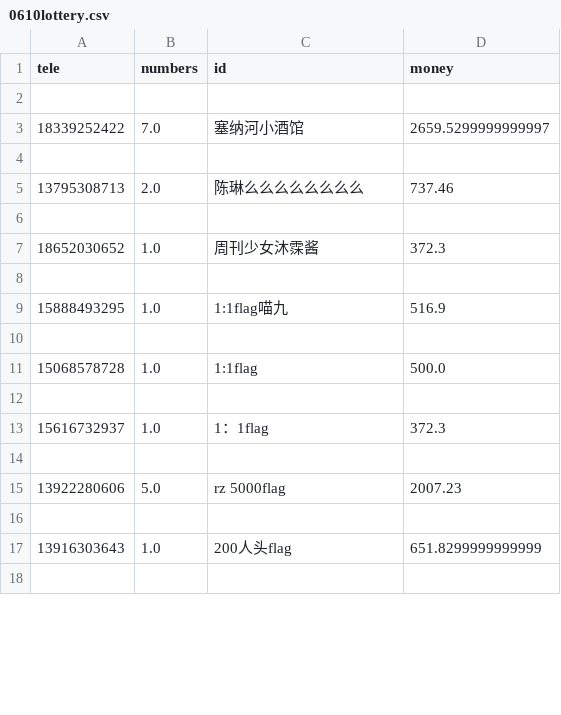
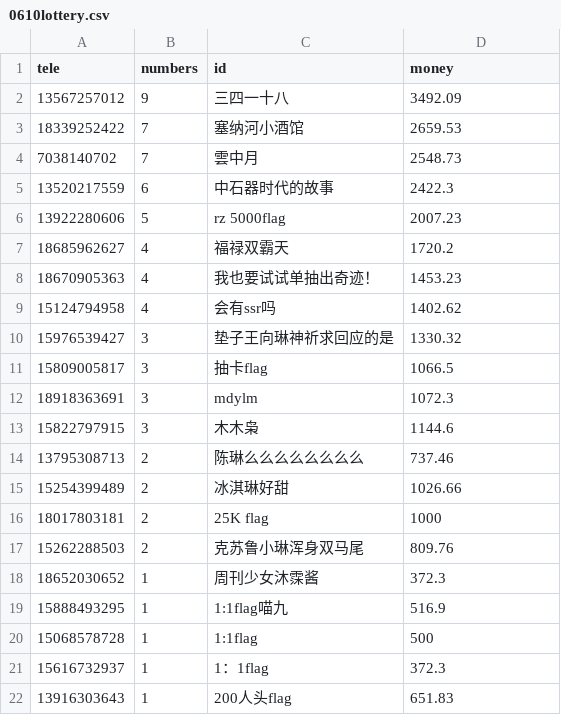
Before and after one commit to akiaki1996/chenlinpk-related, a CSV file: 0610lottery.csv, drawn as a sheet; only a part is shown; the diff covers the shown part only.

```diff
--- a/0610lottery.csv
+++ b/0610lottery.csv
@@ -1,18 +1,22 @@
 tele,numbers,id,money
-
-18339252422,7.0,塞纳河小酒馆,2659.5299999999997
-
-13795308713,2.0,陈琳么么么么么么么么,737.46
-
-18652030652,1.0,周刊少女沐霂酱,372.3
-
-15888493295,1.0,1:1flag喵九,516.9
-
-15068578728,1.0,1:1flag,500.0
-
-15616732937,1.0,1：1flag,372.3
-
-13922280606,5.0,rz 5000flag,2007.23
-
-13916303643,1.0,200人头flag,651.8299999999999
-
+13567257012,9,三四一十八,3492.09
+18339252422,7,塞纳河小酒馆,2659.53
+7038140702,7,雲中月,2548.73
+13520217559,6,中石器时代的故事,2422.3
+13922280606,5,rz 5000flag,2007.23
+18685962627,4,福禄双霸天,1720.2
+18670905363,4,我也要试试单抽出奇迹！,1453.23
+15124794958,4,会有ssr吗,1402.62
+15976539427,3,垫子王向琳神祈求回应的是,1330.32
+15809005817,3,抽卡flag,1066.5
+18918363691,3,mdylm,1072.3
+15822797915,3,木木枭,1144.6
+13795308713,2,陈琳么么么么么么么么,737.46
+15254399489,2,冰淇琳好甜,1026.66
+18017803181,2,25K flag,1000
+15262288503,2,克苏鲁小琳浑身双马尾,809.76
+18652030652,1,周刊少女沐霂酱,372.3
+15888493295,1,1:1flag喵九,516.9
+15068578728,1,1:1flag,500
+15616732937,1,1：1flag,372.3
+13916303643,1,200人头flag,651.83
```
Also changed, not shown: 44 removed rows and 28 edited cells elsewhere in this file, 10 other files.
